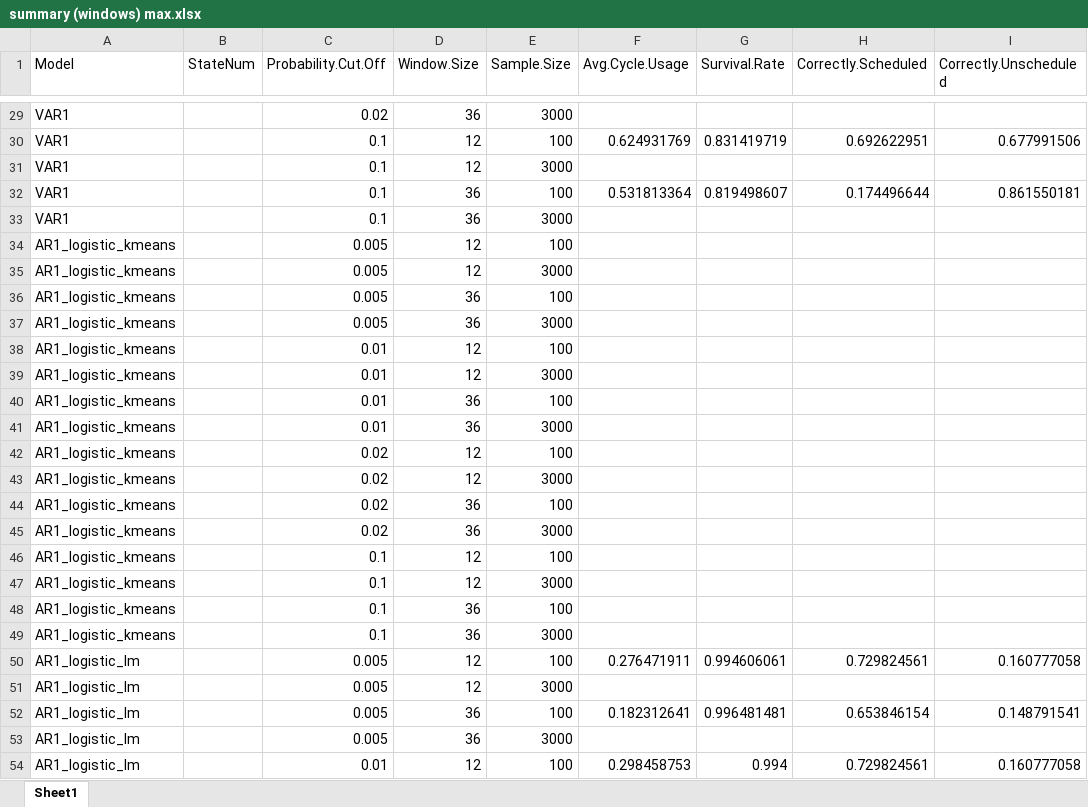
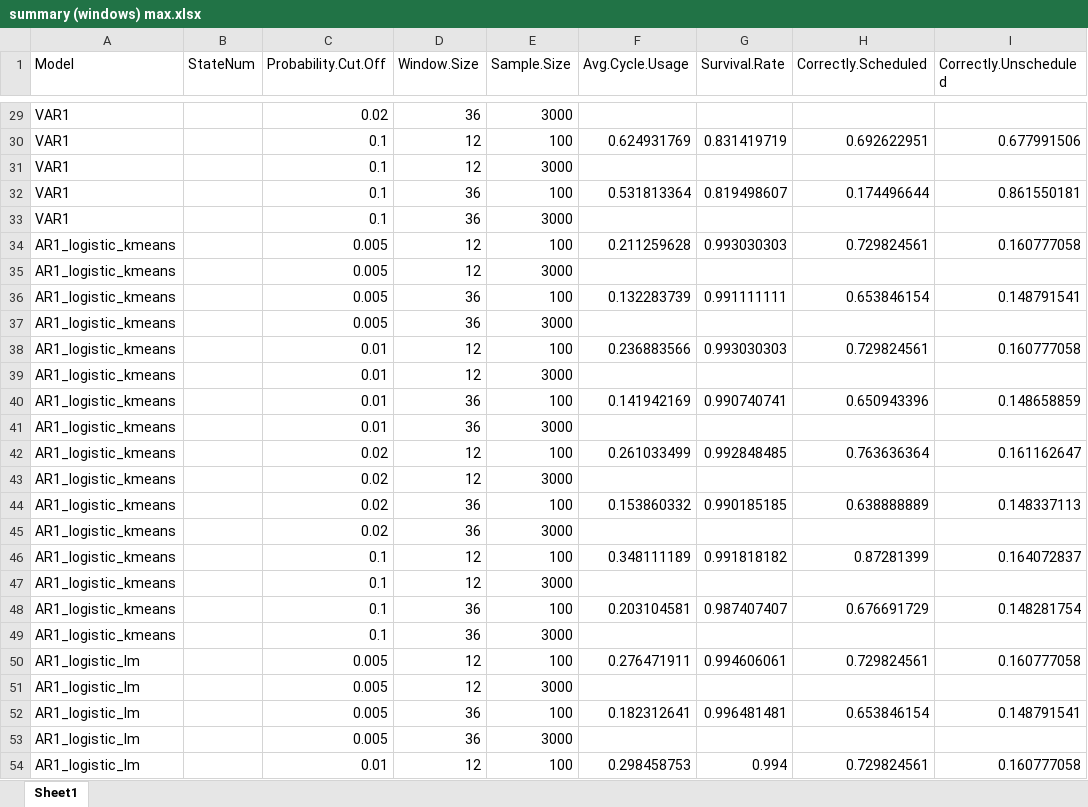
Before and after one commit to carlonlv/SSD-Benchmark-Analysis, an Excel workbook: ForegroundJobScheduler/results/Nonoverlapping windows/summary (windows) max.xlsx, sheet Sheet1, drawn as a sheet; only a part is shown, gaps mark what is left out; values as stored, in another font and other column widths than the file's, no borders; the diff names each change by its address in the sheet, - before the commit and + after, or states it on an @@ line.

```diff
--- a/ForegroundJobScheduler/results/Nonoverlapping windows/summary (windows) max.xlsx (sheet Sheet1)
+++ b/ForegroundJobScheduler/results/Nonoverlapping windows/summary (windows) max.xlsx (sheet Sheet1)
-F34 (Avg.Cycle.Usage): (empty)
+F34 (Avg.Cycle.Usage): 0.211259628
-G34 (Survival.Rate): (empty)
+G34 (Survival.Rate): 0.993030303
-H34 (Correctly.Scheduled): (empty)
+H34 (Correctly.Scheduled): 0.729824561
-I34 (Correctly.Unscheduled): (empty)
+I34 (Correctly.Unscheduled): 0.160777058
-F36 (Avg.Cycle.Usage): (empty)
+F36 (Avg.Cycle.Usage): 0.132283739
-G36 (Survival.Rate): (empty)
+G36 (Survival.Rate): 0.991111111
-H36 (Correctly.Scheduled): (empty)
+H36 (Correctly.Scheduled): 0.653846154
-I36 (Correctly.Unscheduled): (empty)
+I36 (Correctly.Unscheduled): 0.148791541
-F38 (Avg.Cycle.Usage): (empty)
+F38 (Avg.Cycle.Usage): 0.236883566
-G38 (Survival.Rate): (empty)
+G38 (Survival.Rate): 0.993030303
-H38 (Correctly.Scheduled): (empty)
+H38 (Correctly.Scheduled): 0.729824561
-I38 (Correctly.Unscheduled): (empty)
+I38 (Correctly.Unscheduled): 0.160777058
-F40 (Avg.Cycle.Usage): (empty)
+F40 (Avg.Cycle.Usage): 0.141942169
-G40 (Survival.Rate): (empty)
+G40 (Survival.Rate): 0.990740741
-H40 (Correctly.Scheduled): (empty)
+H40 (Correctly.Scheduled): 0.650943396
-I40 (Correctly.Unscheduled): (empty)
+I40 (Correctly.Unscheduled): 0.148658859
-F42 (Avg.Cycle.Usage): (empty)
+F42 (Avg.Cycle.Usage): 0.261033499
-G42 (Survival.Rate): (empty)
+G42 (Survival.Rate): 0.992848485
-H42 (Correctly.Scheduled): (empty)
+H42 (Correctly.Scheduled): 0.763636364
-I42 (Correctly.Unscheduled): (empty)
+I42 (Correctly.Unscheduled): 0.161162647
-F44 (Avg.Cycle.Usage): (empty)
+F44 (Avg.Cycle.Usage): 0.153860332
-G44 (Survival.Rate): (empty)
+G44 (Survival.Rate): 0.990185185
-H44 (Correctly.Scheduled): (empty)
+H44 (Correctly.Scheduled): 0.638888889
-I44 (Correctly.Unscheduled): (empty)
+I44 (Correctly.Unscheduled): 0.148337113
-F46 (Avg.Cycle.Usage): (empty)
+F46 (Avg.Cycle.Usage): 0.348111189
-G46 (Survival.Rate): (empty)
+G46 (Survival.Rate): 0.991818182
-H46 (Correctly.Scheduled): (empty)
+H46 (Correctly.Scheduled): 0.87281399
-I46 (Correctly.Unscheduled): (empty)
+I46 (Correctly.Unscheduled): 0.164072837
-F48 (Avg.Cycle.Usage): (empty)
+F48 (Avg.Cycle.Usage): 0.203104581
-G48 (Survival.Rate): (empty)
+G48 (Survival.Rate): 0.987407407
-H48 (Correctly.Scheduled): (empty)
+H48 (Correctly.Scheduled): 0.676691729
-I48 (Correctly.Unscheduled): (empty)
+I48 (Correctly.Unscheduled): 0.148281754
```
Also changed, not shown: 49 other files.
